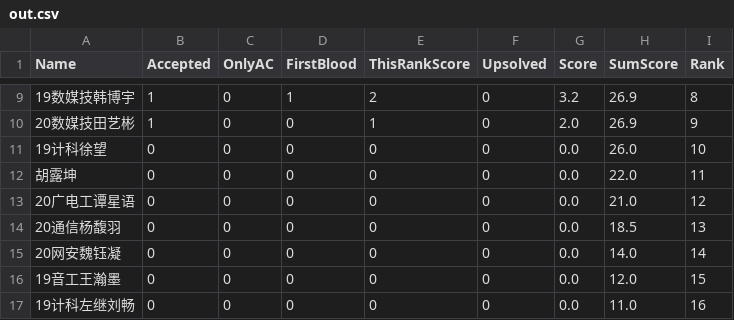
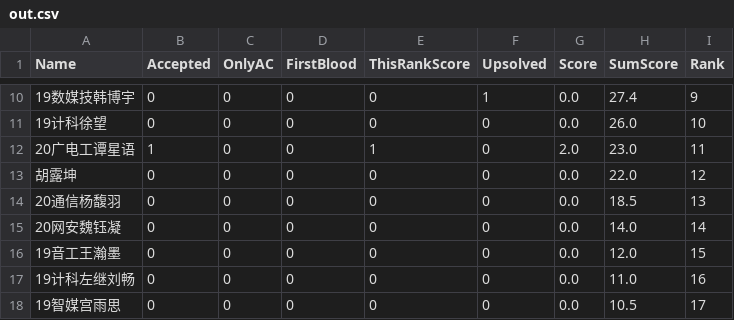
Before and after one commit to dukerki/VJudge-Spider-on-TravisCI, a CSV file: out.csv, drawn as a sheet; only a part is shown, gaps mark what is left out; the shorter side is filled out with more unchanged rows; the diff covers the shown part only.

Commit message:
update score

```diff
--- a/out.csv
+++ b/out.csv
@@ -9,6 +10,5 @@ Name, Accepted, OnlyAC, FirstBlood, ThisRankScore, Upsolved, Score, SumScore, Ra
-19数媒技韩博宇,1,0,1,2,0,3.2,26.9,8
-20数媒技田艺彬,1,0,0,1,0,2.0,26.9,9
+19数媒技韩博宇,0,0,0,0,1,0.0,27.4,9
 19计科徐望,0,0,0,0,0,0.0,26.0,10
-胡露坤,0,0,0,0,0,0.0,22.0,11
-20广电工谭星语,0,0,0,0,0,0.0,21.0,12
+20广电工谭星语,1,0,0,1,0,2.0,23.0,11
+胡露坤,0,0,0,0,0,0.0,22.0,12
 20通信杨馥羽,0,0,0,0,0,0.0,18.5,13
```
Also changed, not shown: 4 added rows, 2 removed rows and 21 edited cells elsewhere in this file, 1 other file.
